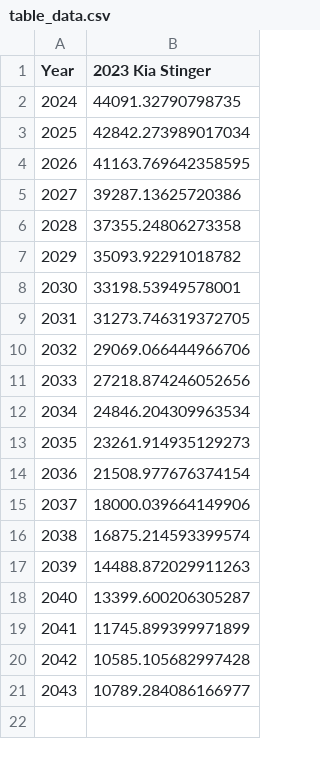
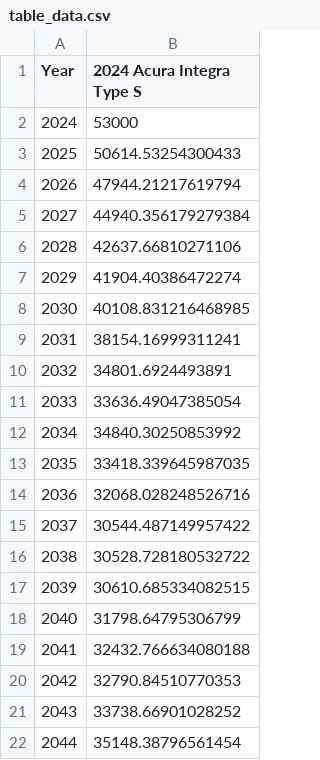
Before and after one commit to RiddhRam/matplotlib, a CSV file: table_data.csv, drawn as a sheet.

```diff
--- a/table_data.csv
+++ b/table_data.csv
@@ -1,21 +1,22 @@
-Year,2023 Kia Stinger
-2024,44091.32790798735
-2025,42842.273989017034
-2026,41163.769642358595
-2027,39287.13625720386
-2028,37355.24806273358
-2029,35093.92291018782
-2030,33198.53949578001
-2031,31273.746319372705
-2032,29069.066444966706
-2033,27218.874246052656
-2034,24846.204309963534
-2035,23261.914935129273
-2036,21508.977676374154
-2037,18000.039664149906
-2038,16875.214593399574
-2039,14488.872029911263
-2040,13399.600206305287
-2041,11745.899399971899
-2042,10585.105682997428
-2043,10789.284086166977
+Year,2024 Acura Integra Type S
+2024,53000
+2025,50614.53254300433
+2026,47944.21217619794
+2027,44940.356179279384
+2028,42637.66810271106
+2029,41904.40386472274
+2030,40108.831216468985
+2031,38154.16999311241
+2032,34801.6924493891
+2033,33636.49047385054
+2034,34840.30250853992
+2035,33418.339645987035
+2036,32068.028248526716
+2037,30544.487149957422
+2038,30528.728180532722
+2039,30610.685334082515
+2040,31798.64795306799
+2041,32432.766634080188
+2042,32790.84510770353
+2043,33738.66901028252
+2044,35148.38796561454
```
Also changed, not shown: x_interp.csv, y1_interp.csv, 10 other files.
